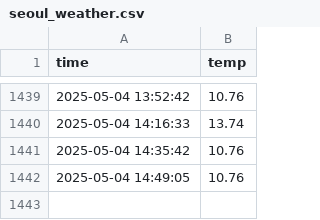
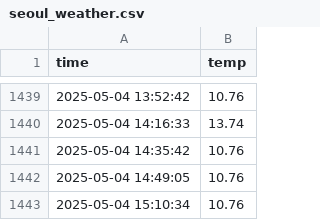
Before and after one commit to kimhanbut/seoul_weather_5m, a CSV file: seoul_weather.csv, drawn as a sheet; only a part is shown, gaps mark what is left out.

```diff
--- a/seoul_weather.csv
+++ b/seoul_weather.csv
@@ -1442 +1442,2 @@ time,temp
 2025-05-04 14:49:05,10.76
+2025-05-04 15:10:34,10.76
```
